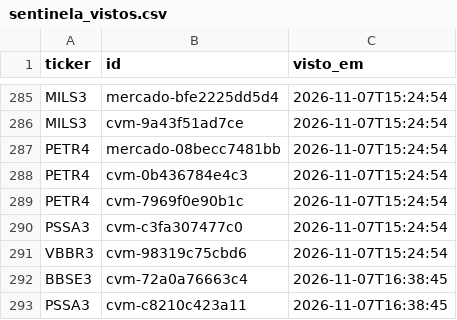
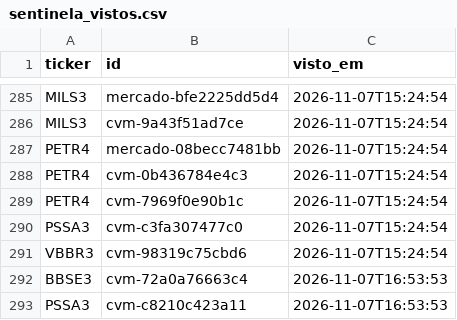
Before and after one commit to GabrielScript/Portfolio-Optimization, a CSV file: simulador/sentinela_vistos.csv, drawn as a sheet; only a part is shown, gaps mark what is left out.

```diff
--- a/simulador/sentinela_vistos.csv
+++ b/simulador/sentinela_vistos.csv
@@ -291,3 +291,3 @@ PSSA3,cvm-c3fa307477c0,2026-11-07T15:24:54
 VBBR3,cvm-98319c75cbd6,2026-11-07T15:24:54
-BBSE3,cvm-72a0a76663c4,2026-11-07T16:38:45
-PSSA3,cvm-c8210c423a11,2026-11-07T16:38:45
+BBSE3,cvm-72a0a76663c4,2026-11-07T16:53:53
+PSSA3,cvm-c8210c423a11,2026-11-07T16:53:53
```
Also changed, not shown: simulador/sentinela_log.csv, simulador/sentinela_pontuacao.csv.
